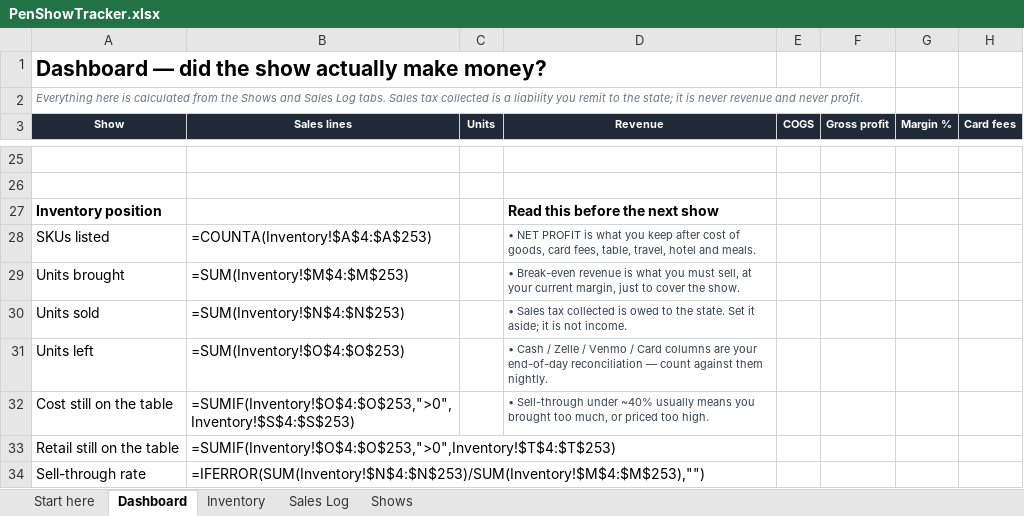
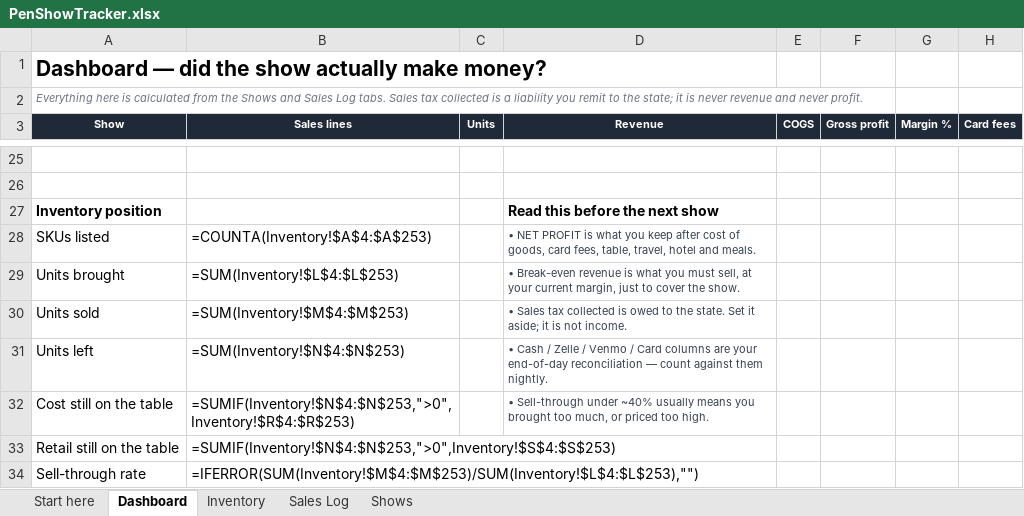
Before and after one commit to upadhyayameya/ControlApp, an Excel workbook: penshow/PenShowTracker.xlsx, sheet Dashboard, drawn as a sheet; only a part is shown, gaps mark what is left out; values as stored, in another font and other column widths than the file's, no borders; formulas without a stored value are shown as written; the diff names each change by its address in the sheet, - before the commit and + after, or states it on an @@ line.

```diff
--- a/penshow/PenShowTracker.xlsx (sheet Dashboard)
+++ b/penshow/PenShowTracker.xlsx (sheet Dashboard)
-B29 (Sales lines): =SUM(Inventory!$M$4:$M$253)
+B29 (Sales lines): =SUM(Inventory!$L$4:$L$253)
-B30 (Sales lines): =SUM(Inventory!$N$4:$N$253)
+B30 (Sales lines): =SUM(Inventory!$M$4:$M$253)
-B31 (Sales lines): =SUM(Inventory!$O$4:$O$253)
+B31 (Sales lines): =SUM(Inventory!$N$4:$N$253)
-B32 (Sales lines): =SUMIF(Inventory!$O$4:$O$253,">0",Inventory!$S$4:$S$253)
+B32 (Sales lines): =SUMIF(Inventory!$N$4:$N$253,">0",Inventory!$R$4:$R$253)
-B33 (Sales lines): =SUMIF(Inventory!$O$4:$O$253,">0",Inventory!$T$4:$T$253)
+B33 (Sales lines): =SUMIF(Inventory!$N$4:$N$253,">0",Inventory!$S$4:$S$253)
-B34 (Sales lines): =IFERROR(SUM(Inventory!$N$4:$N$253)/SUM(Inventory!$M$4:$M$253),"")
+B34 (Sales lines): =IFERROR(SUM(Inventory!$M$4:$M$253)/SUM(Inventory!$L$4:$L$253),"")
```
Also changed, not shown: sheet Inventory, sheet Sales Log, sheet Start here, 5 other files.
